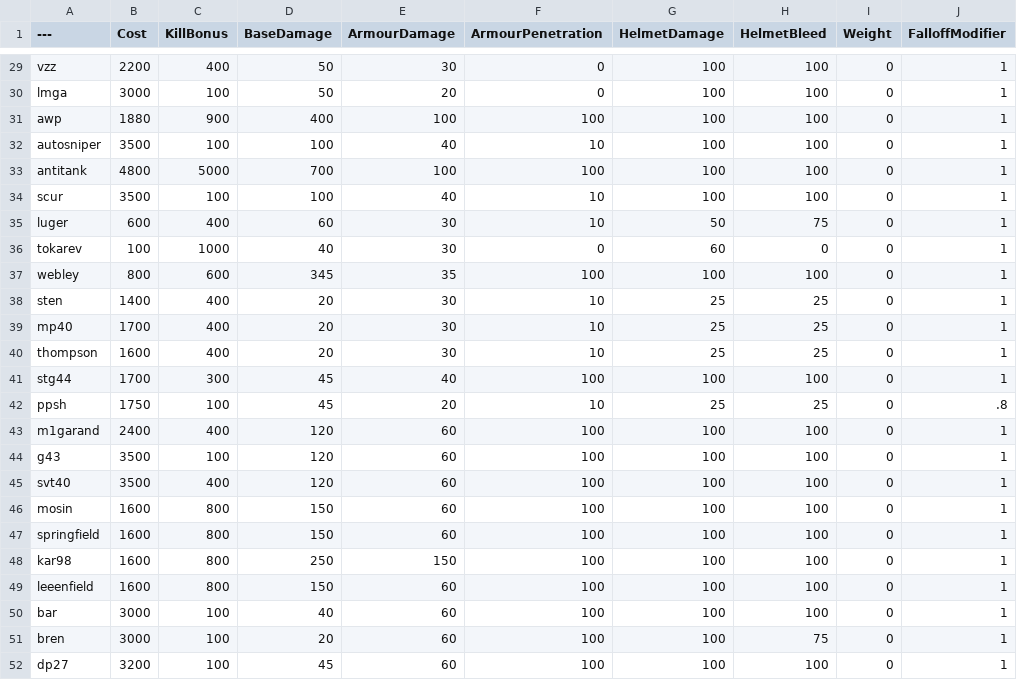
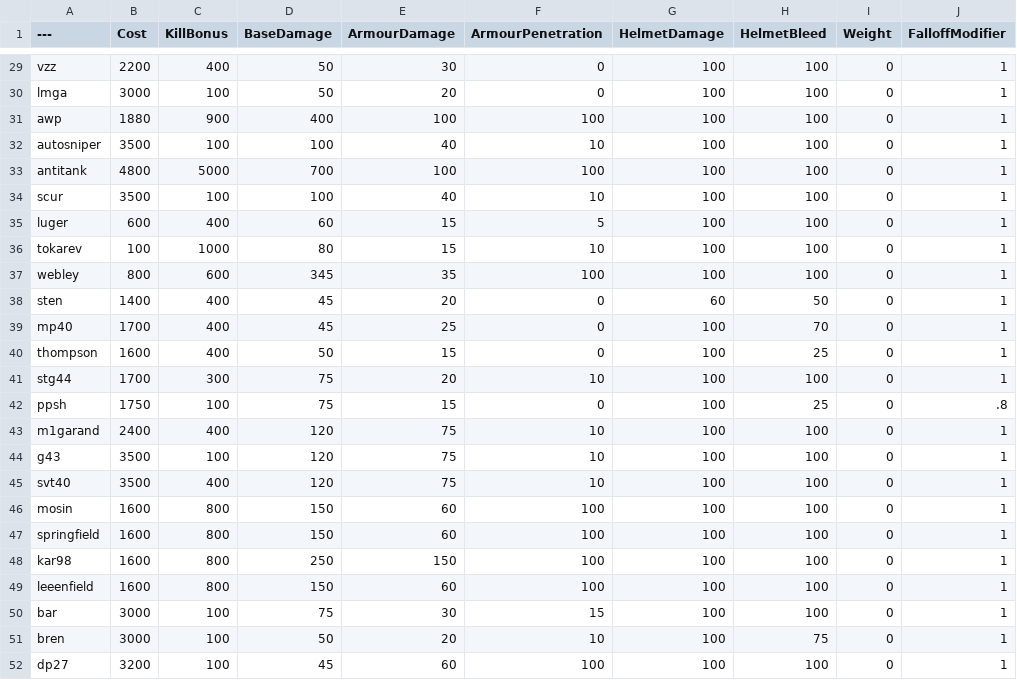
Before and after one commit to nabikababi/BalancingTable, a CSV file: BalancingTable.csv, drawn as a sheet; only a part is shown, gaps mark what is left out; the diff covers the shown part only; the diff names each change by its address in the sheet, - before the commit and + after, or states it on an @@ line.

Commit message:
Update BalancingTable.csv
armor buff.

```diff
--- a/BalancingTable.csv
+++ b/BalancingTable.csv
-E35:E36 (ArmourDamage): 30
+E35:E36 (ArmourDamage): 15
-F35 (ArmourPenetration): 10
+F35 (ArmourPenetration): 5
-G35 (HelmetDamage): 50
+G35 (HelmetDamage): 100
-H35 (HelmetBleed): 75
+H35 (HelmetBleed): 100
-D36 (BaseDamage): 40
+D36 (BaseDamage): 80
-F36 (ArmourPenetration): 0
+F36 (ArmourPenetration): 10
-G36 (HelmetDamage): 60
+G36 (HelmetDamage): 100
-H36 (HelmetBleed): 0
+H36 (HelmetBleed): 100
-D38:D39 (BaseDamage): 20
+D38:D39 (BaseDamage): 45
-E38 (ArmourDamage): 30
+E38 (ArmourDamage): 20
-F38:F40 (ArmourPenetration): 10
+F38:F40 (ArmourPenetration): 0
-G38 (HelmetDamage): 25
+G38 (HelmetDamage): 60
-H38 (HelmetBleed): 25
+H38 (HelmetBleed): 50
-E39 (ArmourDamage): 30
+E39 (ArmourDamage): 25
-G39:G40 (HelmetDamage): 25
+G39:G40 (HelmetDamage): 100
-H39 (HelmetBleed): 25
+H39 (HelmetBleed): 70
-D40 (BaseDamage): 20
+D40 (BaseDamage): 50
-E40 (ArmourDamage): 30
+E40 (ArmourDamage): 15
-D41:D42 (BaseDamage): 45
+D41:D42 (BaseDamage): 75
-E41 (ArmourDamage): 40
+E41 (ArmourDamage): 20
-F41 (ArmourPenetration): 100
+F41 (ArmourPenetration): 10
-E42 (ArmourDamage): 20
+E42 (ArmourDamage): 15
-F42 (ArmourPenetration): 10
+F42 (ArmourPenetration): 0
-G42 (HelmetDamage): 25
+G42 (HelmetDamage): 100
-E43:E45 (ArmourDamage): 60
+E43:E45 (ArmourDamage): 75
-F43:F45 (ArmourPenetration): 100
+F43:F45 (ArmourPenetration): 10
-D50 (BaseDamage): 40
+D50 (BaseDamage): 75
-E50 (ArmourDamage): 60
+E50 (ArmourDamage): 30
-F50 (ArmourPenetration): 100
+F50 (ArmourPenetration): 15
-D51 (BaseDamage): 20
+D51 (BaseDamage): 50
-E51 (ArmourDamage): 60
+E51 (ArmourDamage): 20
-F51 (ArmourPenetration): 100
+F51 (ArmourPenetration): 10
```
Also changed, not shown: 39 edited cells elsewhere in this file.
